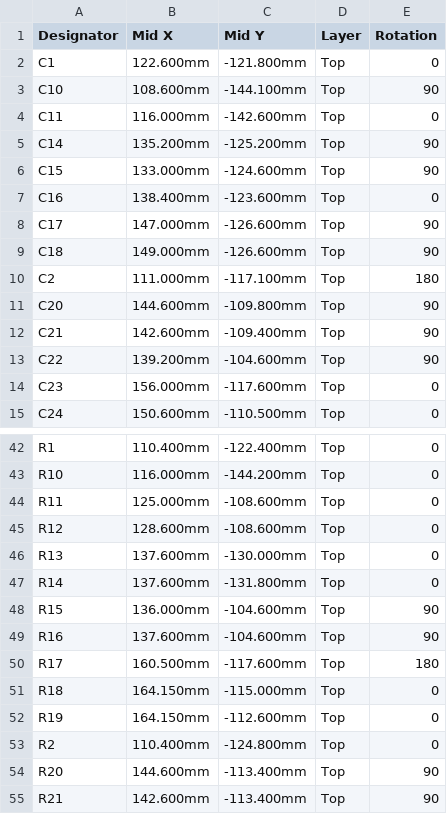
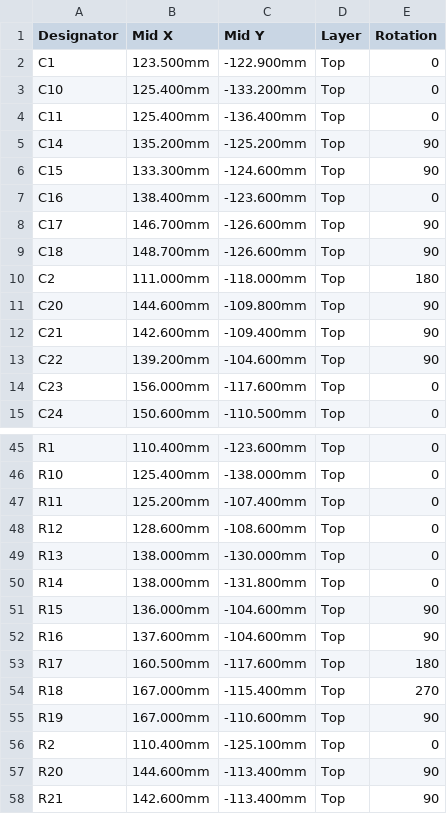
Before and after one commit to ColumbiaGadgetWorks/cardboard-bot-v2, a CSV file: hardware/fab/cardboard-bot-v2-revA-CPL.csv, drawn as a sheet; only a part is shown, gaps mark what is left out; addresses are those after the commit; the diff covers the shown part only; the diff names each change by its address in the sheet, - before the commit and + after, or states it on an @@ line.

```diff
--- a/hardware/fab/cardboard-bot-v2-revA-CPL.csv
+++ b/hardware/fab/cardboard-bot-v2-revA-CPL.csv
-B2 (Mid X): 122.600mm
+B2 (Mid X): 123.500mm
-C2 (Mid Y): -121.800mm
+C2 (Mid Y): -122.900mm
-B3 (Mid X): 108.600mm
+B3 (Mid X): 125.400mm
-C3 (Mid Y): -144.100mm
+C3 (Mid Y): -133.200mm
-E3 (Rotation): 90
+E3 (Rotation): 0
-B4 (Mid X): 116.000mm
+B4 (Mid X): 125.400mm
-C4 (Mid Y): -142.600mm
+C4 (Mid Y): -136.400mm
-B6 (Mid X): 133.000mm
+B6 (Mid X): 133.300mm
-B8 (Mid X): 147.000mm
+B8 (Mid X): 146.700mm
-B9 (Mid X): 149.000mm
+B9 (Mid X): 148.700mm
-C10 (Mid Y): -117.100mm
+C10 (Mid Y): -118.000mm
-C45 (Mid Y): -122.400mm
+C45 (Mid Y): -123.600mm
-B46 (Mid X): 116.000mm
+B46 (Mid X): 125.400mm
-C46 (Mid Y): -144.200mm
+C46 (Mid Y): -138.000mm
-B47 (Mid X): 125.000mm
+B47 (Mid X): 125.200mm
-C47 (Mid Y): -108.600mm
+C47 (Mid Y): -107.400mm
-B49:B50 (Mid X): 137.600mm
+B49:B50 (Mid X): 138.000mm
-B54:B55 (Mid X): 164.150mm
+B54:B55 (Mid X): 167.000mm
-C54 (Mid Y): -115.000mm
+C54 (Mid Y): -115.400mm
-E54 (Rotation): 0
+E54 (Rotation): 270
-C55 (Mid Y): -112.600mm
+C55 (Mid Y): -110.600mm
-E55 (Rotation): 0
+E55 (Rotation): 90
-C56 (Mid Y): -124.800mm
+C56 (Mid Y): -125.100mm
```
Also changed, not shown: 5 added rows and 51 edited cells elsewhere in this file, hardware/fab/cardboard-bot-v2-revA-BOM.csv, 21 other files.
